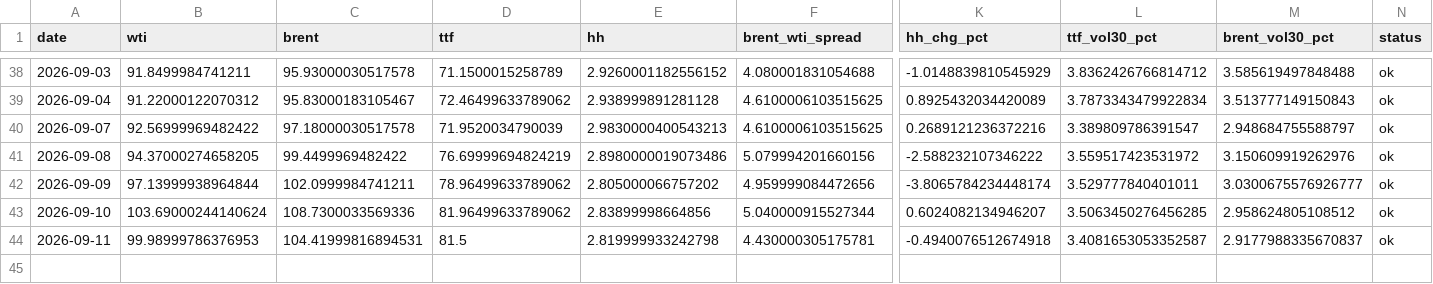
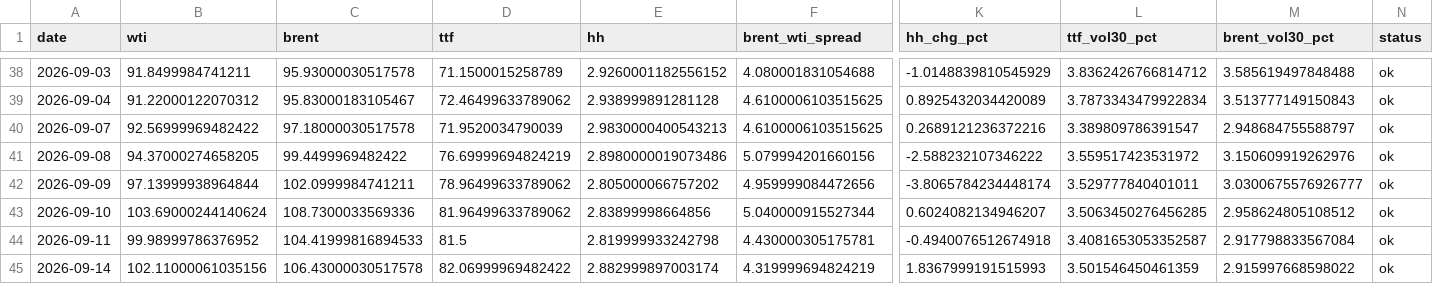
Before and after one commit to Evanssdas/GB-Energy-Complex, a CSV file: energy_complex_log.csv, drawn as a sheet; only a part is shown, gaps mark what is left out; rows hold the shown columns only; the diff names each change by its address in the sheet, - before the commit and + after, or states it on an @@ line.

```diff
--- a/energy_complex_log.csv
+++ b/energy_complex_log.csv
-B44 (wti): 99.98999786376953
+B44 (wti): 99.98999786376952
-C44 (brent): 104.41999816894531
+C44 (brent): 104.41999816894533
-M44 (brent_vol30_pct): 2.9177988335670837
+M44 (brent_vol30_pct): 2.917798833567084
+row 45: 2026-09-14 | 102.11000061035156 | 106.43000030517578 | 82.06999969482422 | 2.882999897003174 | 4.319999694824219 | 1.8367999191515993 | 3.501546450461359 | 2.915997668598022 | ok
```
Also changed, not shown: 1 other file.
